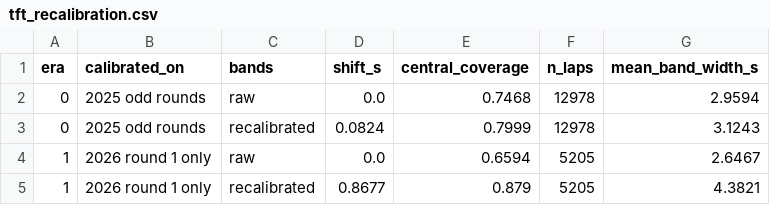
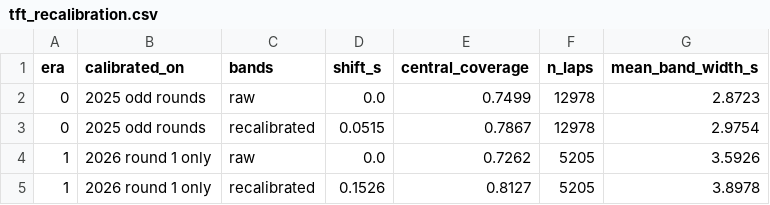
Before and after one commit to Shreyansh262/f1-strategist, a CSV file: reports/lap_time/tft_recalibration.csv, drawn as a sheet.

```diff
--- a/reports/lap_time/tft_recalibration.csv
+++ b/reports/lap_time/tft_recalibration.csv
@@ -1,5 +1,5 @@
 era,calibrated_on,bands,shift_s,central_coverage,n_laps,mean_band_width_s
-0,2025 odd rounds,raw,0.0,0.7468,12978,2.9594
-0,2025 odd rounds,recalibrated,0.0824,0.7999,12978,3.1243
-1,2026 round 1 only,raw,0.0,0.6594,5205,2.6467
-1,2026 round 1 only,recalibrated,0.8677,0.879,5205,4.3821
+0,2025 odd rounds,raw,0.0,0.7499,12978,2.8723
+0,2025 odd rounds,recalibrated,0.0515,0.7867,12978,2.9754
+1,2026 round 1 only,raw,0.0,0.7262,5205,3.5926
+1,2026 round 1 only,recalibrated,0.1526,0.8127,5205,3.8978
```
Also changed, not shown: reports/lap_time/model_comparison.csv, reports/lap_time/tft_breakdown.csv, 12 other files.
